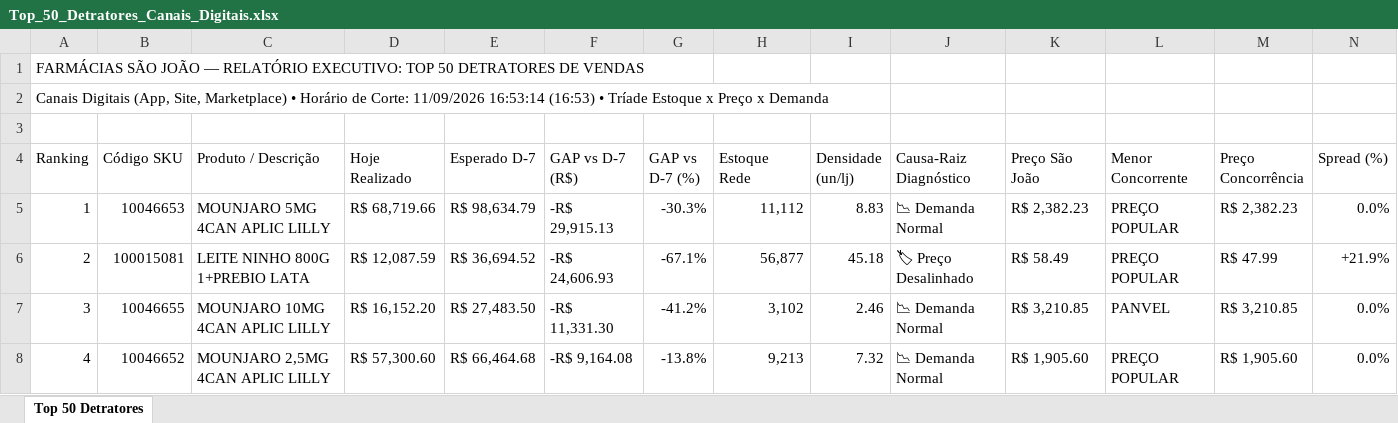
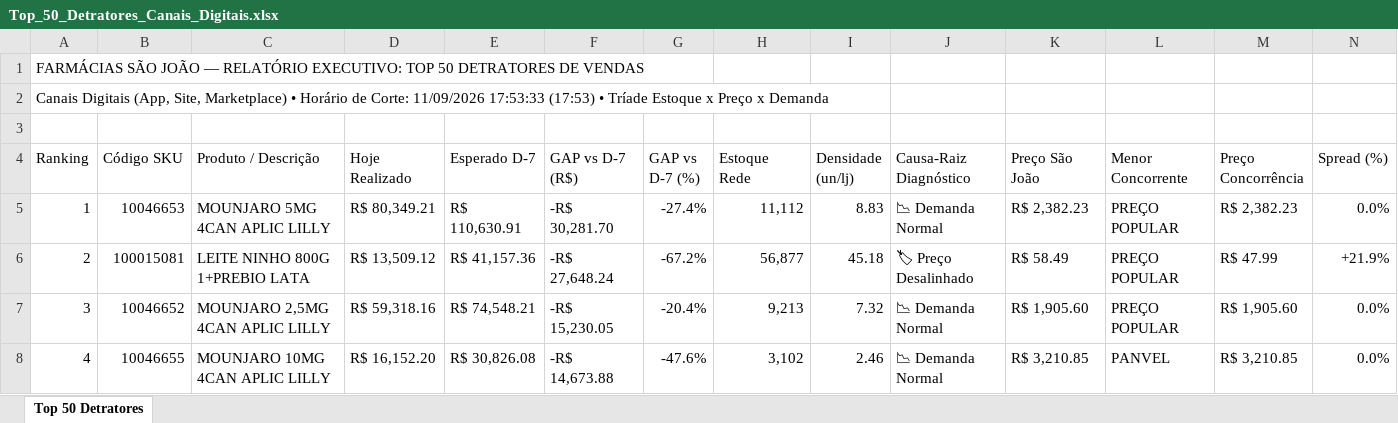
Before and after one commit to lukasg64-png/monitor-canais-digitais, an Excel workbook: data/Top_50_Detratores_Canais_Digitais.xlsx, sheet Top 50 Detratores, drawn as a sheet; only a part is shown; values as stored, in another font and other column widths than the file's, no cell formats; the diff covers the shown part only; the diff names each change by its address in the sheet, - before the commit and + after, or states it on an @@ line.

Commit message:
Auto-sync Qlik Sense Intraday (11/09/2026 18:20) [Corte: 11/09/2026 17:53:33]

```diff
--- a/data/Top_50_Detratores_Canais_Digitais.xlsx (sheet Top 50 Detratores)
+++ b/data/Top_50_Detratores_Canais_Digitais.xlsx (sheet Top 50 Detratores)
-A2 (Ranking): …Corte: 11/09/2026 16:53:14 (16:53) • Tríade…
+A2 (Ranking): …Corte: 11/09/2026 17:53:33 (17:53) • Tríade…
-D5 (Hoje Realizado): R$ 68,719.66
+D5 (Hoje Realizado): R$ 80,349.21
-E5 (Esperado D-7): R$ 98,634.79
+E5 (Esperado D-7): R$ 110,630.91
-F5 (GAP vs D-7 (R$)): -R$ 29,915.13
+F5 (GAP vs D-7 (R$)): -R$ 30,281.70
-G5 (GAP vs D-7 (%)): -30.3%
+G5 (GAP vs D-7 (%)): -27.4%
-D6 (Hoje Realizado): R$ 12,087.59
+D6 (Hoje Realizado): R$ 13,509.12
-E6 (Esperado D-7): R$ 36,694.52
+E6 (Esperado D-7): R$ 41,157.36
-F6 (GAP vs D-7 (R$)): -R$ 24,606.93
+F6 (GAP vs D-7 (R$)): -R$ 27,648.24
-G6 (GAP vs D-7 (%)): -67.1%
+G6 (GAP vs D-7 (%)): -67.2%
-B7 (Código SKU): 10046655
+B7 (Código SKU): 10046652
-C7 (Produto / Descrição): MOUNJARO 10MG 4CAN APLIC LILLY
+C7 (Produto / Descrição): MOUNJARO 2,5MG 4CAN APLIC LILLY
-D7 (Hoje Realizado): R$ 16,152.20
+D7 (Hoje Realizado): R$ 59,318.16
-E7 (Esperado D-7): R$ 27,483.50
+E7 (Esperado D-7): R$ 74,548.21
-F7 (GAP vs D-7 (R$)): -R$ 11,331.30
+F7 (GAP vs D-7 (R$)): -R$ 15,230.05
-G7 (GAP vs D-7 (%)): -41.2%
+G7 (GAP vs D-7 (%)): -20.4%
-H7 (Estoque Rede): 3,102
+H7 (Estoque Rede): 9,213
-I7 (Densidade (un/lj)): 2.46
+I7 (Densidade (un/lj)): 7.32
-K7 (Preço São João): R$ 3,210.85
+K7 (Preço São João): R$ 1,905.60
-L7 (Menor Concorrente): PANVEL
+L7 (Menor Concorrente): PREÇO POPULAR
-M7 (Preço Concorrência): R$ 3,210.85
+M7 (Preço Concorrência): R$ 1,905.60
-B8 (Código SKU): 10046652
+B8 (Código SKU): 10046655
-C8 (Produto / Descrição): MOUNJARO 2,5MG 4CAN APLIC LILLY
+C8 (Produto / Descrição): MOUNJARO 10MG 4CAN APLIC LILLY
-D8 (Hoje Realizado): R$ 57,300.60
+D8 (Hoje Realizado): R$ 16,152.20
-E8 (Esperado D-7): R$ 66,464.68
+E8 (Esperado D-7): R$ 30,826.08
-F8 (GAP vs D-7 (R$)): -R$ 9,164.08
+F8 (GAP vs D-7 (R$)): -R$ 14,673.88
-G8 (GAP vs D-7 (%)): -13.8%
+G8 (GAP vs D-7 (%)): -47.6%
-H8 (Estoque Rede): 9,213
+H8 (Estoque Rede): 3,102
-I8 (Densidade (un/lj)): 7.32
+I8 (Densidade (un/lj)): 2.46
-K8 (Preço São João): R$ 1,905.60
+K8 (Preço São João): R$ 3,210.85
-L8 (Menor Concorrente): PREÇO POPULAR
+L8 (Menor Concorrente): PANVEL
-M8 (Preço Concorrência): R$ 1,905.60
+M8 (Preço Concorrência): R$ 3,210.85
```
Also changed, not shown: 1 added row, 1 removed row and 531 edited cells elsewhere in this sheet, cell formats, 7 other files.
